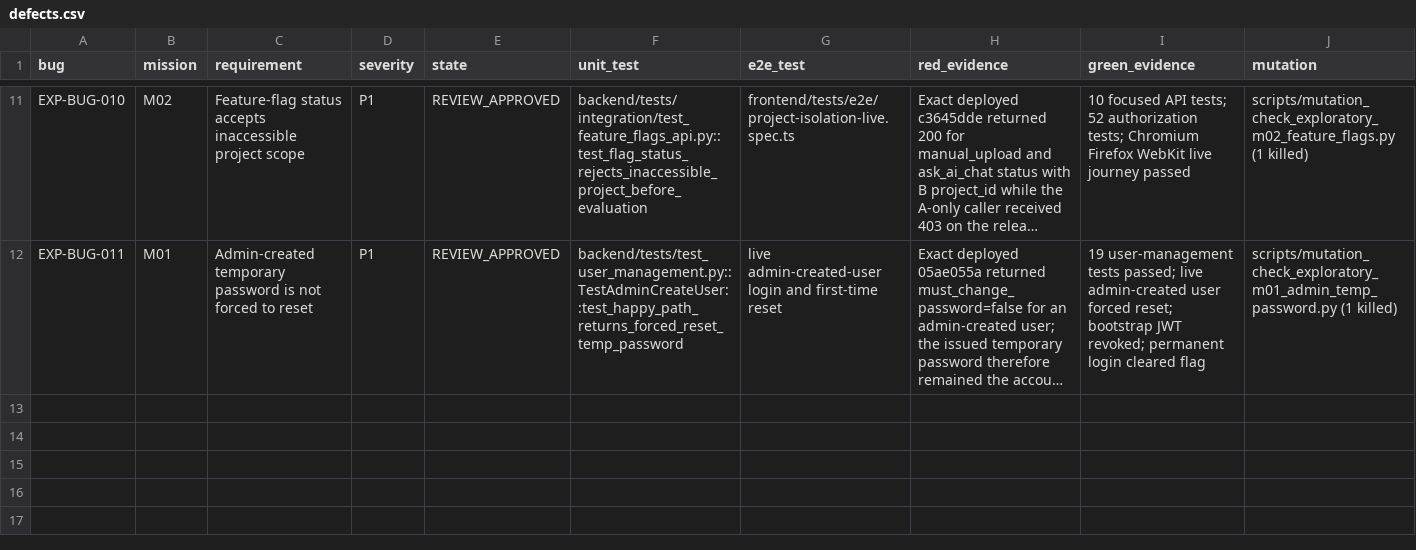
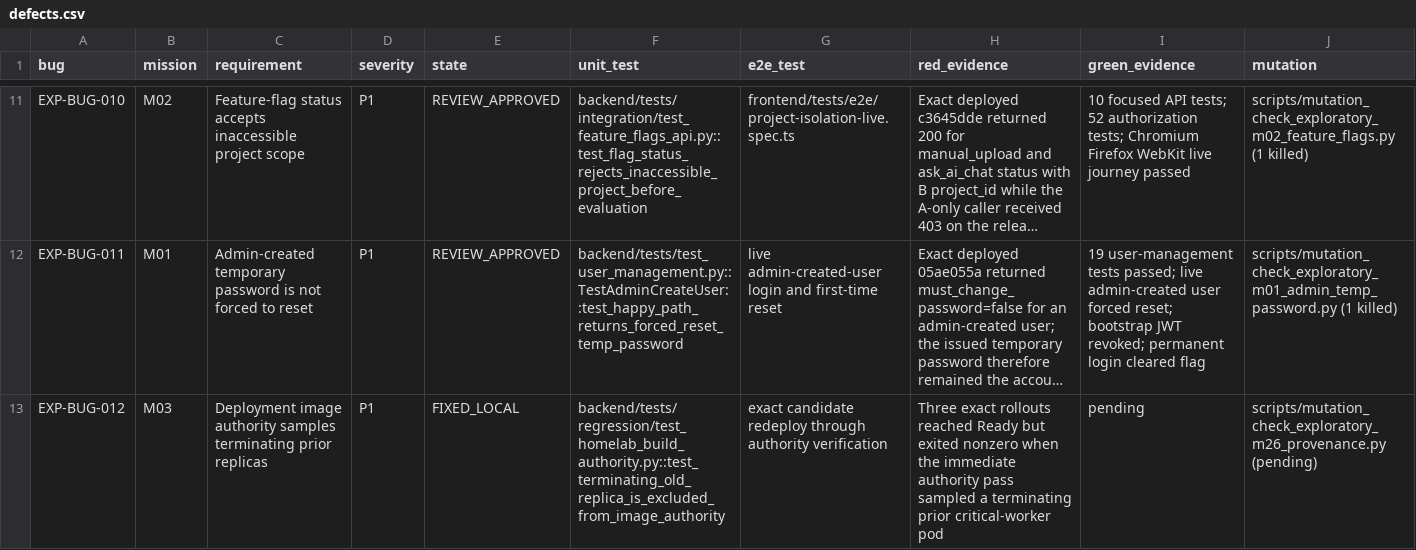
Before and after one commit to test-intelligence/testlookup, a CSV file: architecture/verification/exploratory-20260916/defects.csv, drawn as a sheet; only a part is shown, gaps mark what is left out; long unchanged cells end in …; rows hold the shown columns only; the diff names each change by its address in the sheet, - before the commit and + after, or states it on an @@ line.

Commit message:
fix(homelab): ignore terminating pods in image authority

```diff
--- a/architecture/verification/exploratory-20260916/defects.csv
+++ b/architecture/verification/exploratory-20260916/defects.csv
+row 13: EXP-BUG-012 | M03 | Deployment image authority samples terminating prior replicas | P1 | FIXED_LOCAL | backend/tests/regression/test_homelab_build_authority.py::test_terminating_old_replica_is_excluded_from_image_authority | exact candidate redeploy through authority verification | Three exact rollouts reached Ready but exited nonzero when the immediate authority pass sampled a terminating prior critical-worker pod | pending | scripts/mutation_check_exploratory_m26_provenance.py (pending)
```
Also changed, not shown: 4 other files.
